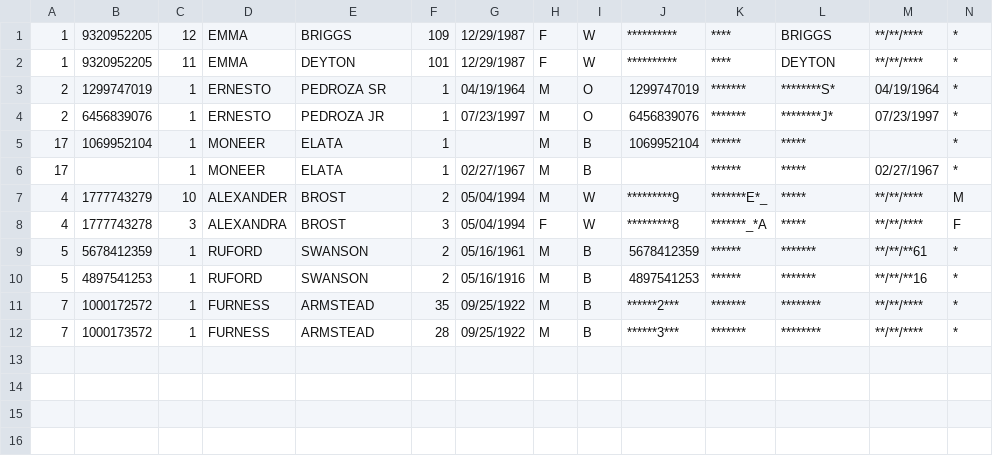
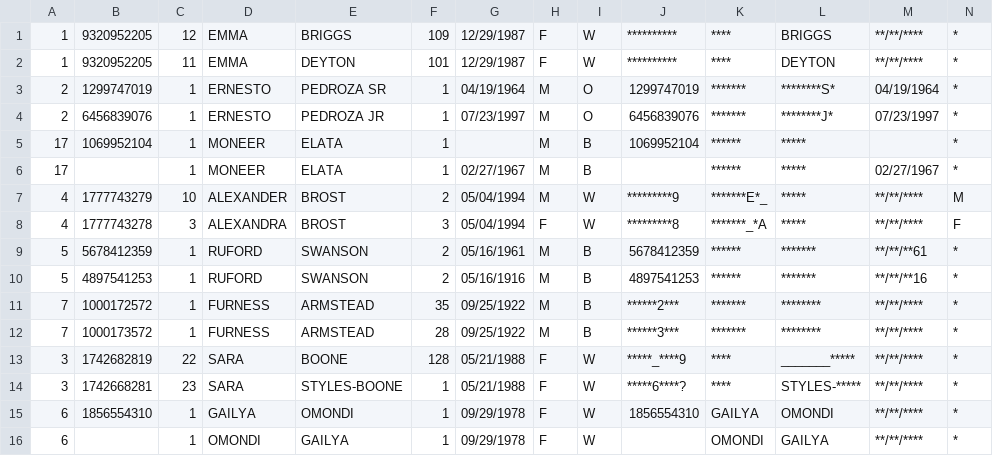
Before and after one commit to pinformatics/MINDFIRL-userstudy, a CSV file: ppirl-userstudy/data/ppirl.csv, drawn as a sheet; only a part is shown; rows hold the shown columns only; the diff names each change by its address in the sheet, - before the commit and + after, or states it on an @@ line.

Commit message:
fixed data display bug: '?' in helper.

```diff
--- a/ppirl-userstudy/data/ppirl.csv
+++ b/ppirl-userstudy/data/ppirl.csv
+row 13: 3 | 1742682819 | 22 | SARA | BOONE | 128 | 05/21/1988 | F | W | *****_****9 | **** | _______***** | **/**/**** | *
+row 14: 3 | 1742668281 | 23 | SARA | STYLES-BOONE | 1 | 05/21/1988 | F | W | *****6****? | **** | STYLES-***** | **/**/**** | *
+row 15: 6 | 1856554310 | 1 | GAILYA | OMONDI | 1 | 09/29/1978 | F | W | 1856554310 | GAILYA | OMONDI | **/**/**** | *
+row 16: 6 |  | 1 | OMONDI | GAILYA | 1 | 09/29/1978 | F | W |  | OMONDI | GAILYA | **/**/**** | *
```
Also changed, not shown: 1 other file.
